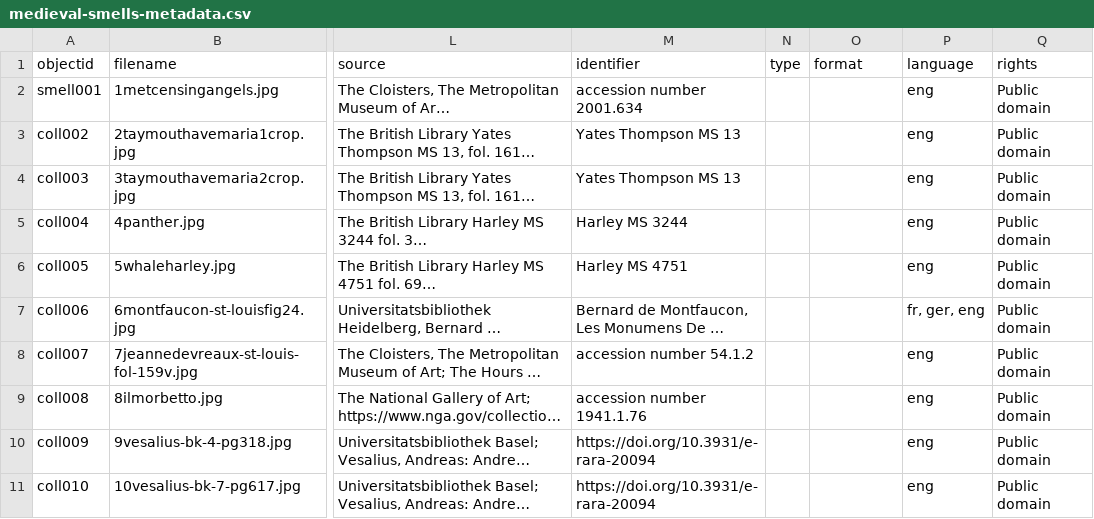
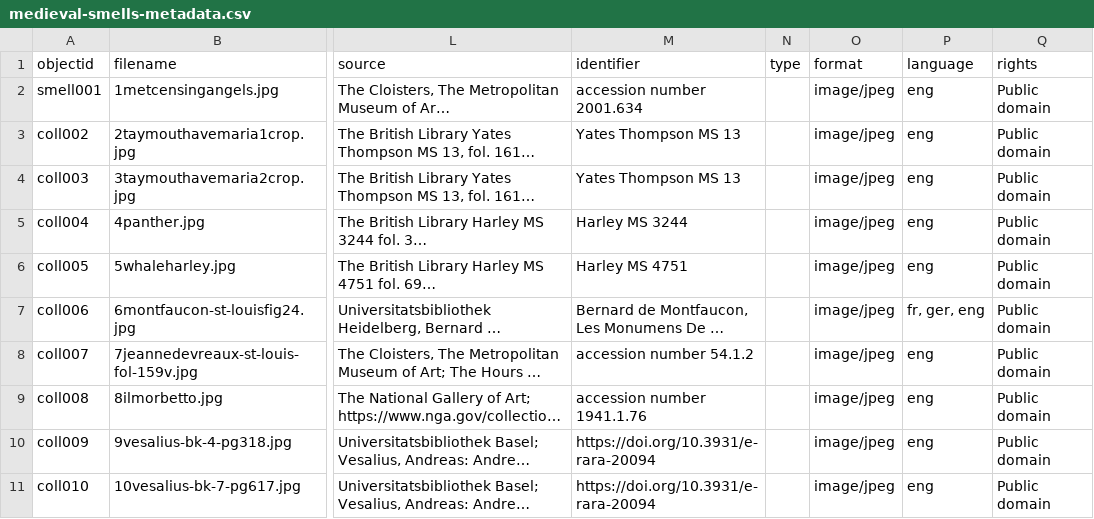
Before and after one commit to SensusOlfactus/medievalsmells, a CSV file: _data/medieval-smells-metadata.csv, drawn as a sheet; only a part is shown, gaps mark what is left out; long unchanged cells end in …; the diff names each change by its address in the sheet, - before the commit and + after, or states it on an @@ line.

Commit message:
Fixing problem where I deleted file type

```diff
--- a/_data/medieval-smells-metadata.csv
+++ b/_data/medieval-smells-metadata.csv
-O2:O11 (format): (empty)
+O2:O11 (format): image/jpeg
```
